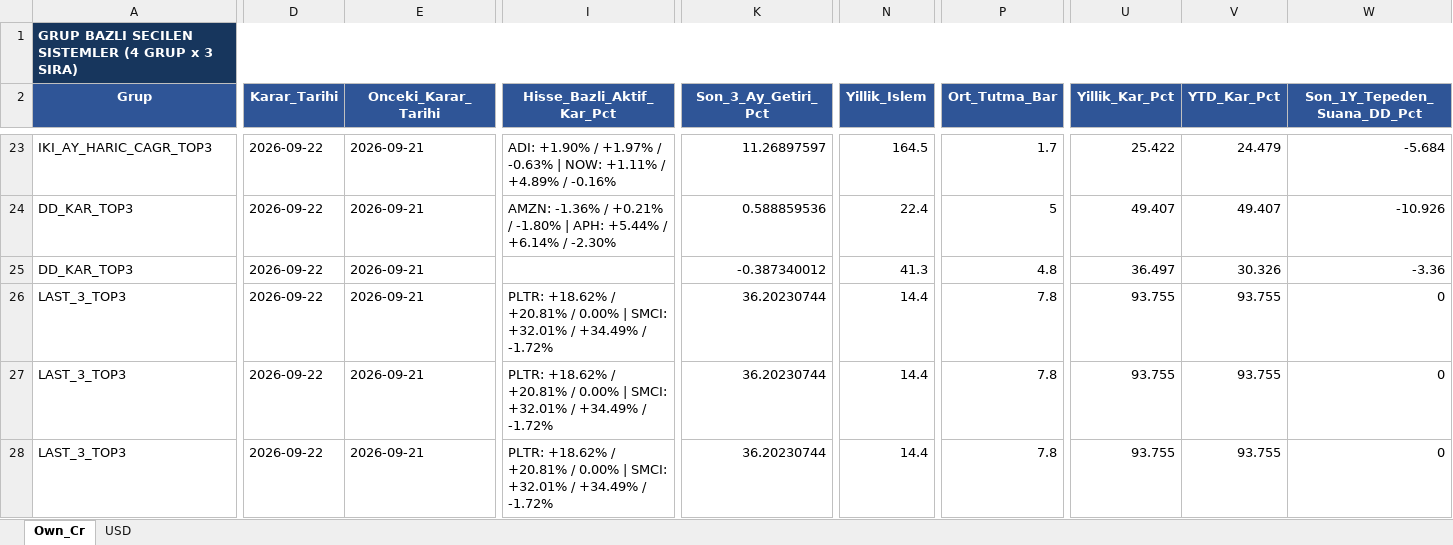
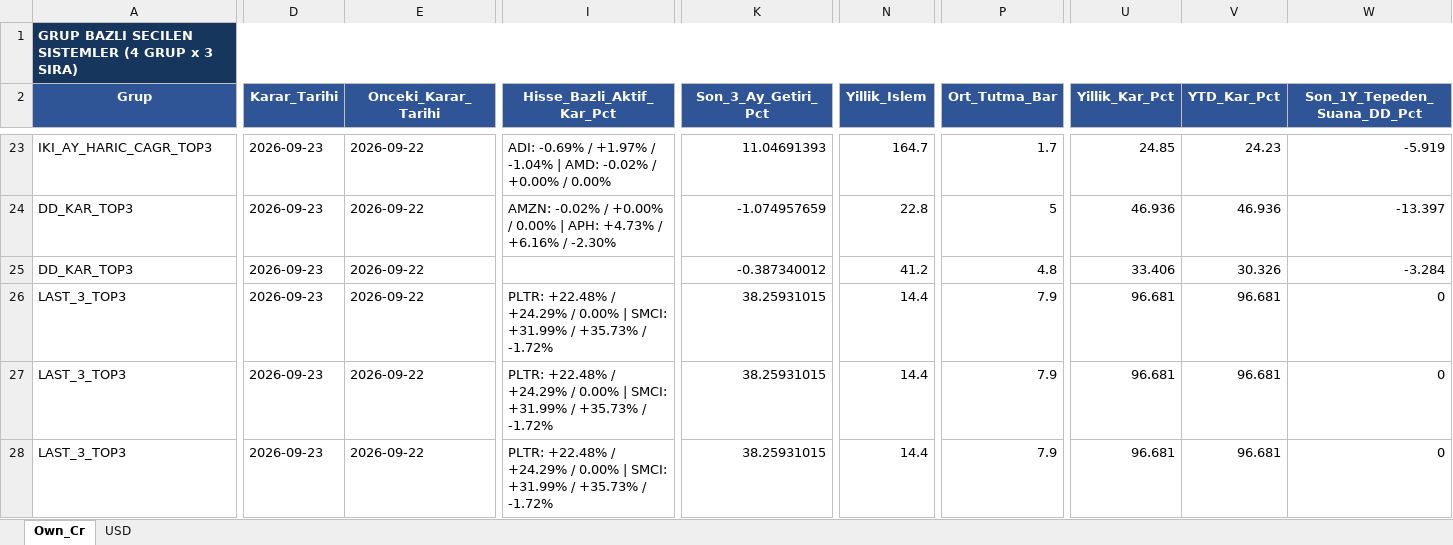
Before and after one commit to serkanche/portfoy, an Excel workbook: ATL_usa.xlsx, sheet Own_Cr, drawn as a sheet; only a part is shown, gaps mark what is left out; values as stored, in another font and other column widths than the file's, no borders; table styles not drawn; the diff covers the shown part only; the diff names each change by its address in the sheet, - before the commit and + after, or states it on an @@ line.

```diff
--- a/ATL_usa.xlsx (sheet Own_Cr)
+++ b/ATL_usa.xlsx (sheet Own_Cr)
-D23:D28 (Karar_Tarihi): 2026-09-22
+D23:D28 (Karar_Tarihi): 2026-09-23
-E23:E28 (Onceki_Karar_Tarihi): 2026-09-21
+E23:E28 (Onceki_Karar_Tarihi): 2026-09-22
-I23 (Hisse_Bazli_Aktif_Kar_Pct): ADI: +1.90% / +1.97% / -0.63% | NOW: +1.11% / +4.89% / -0.16%
+I23 (Hisse_Bazli_Aktif_Kar_Pct): ADI: -0.69% / +1.97% / -1.04% | AMD: -0.02% / +0.00% / 0.00%
-K23 (Son_3_Ay_Getiri_Pct): 11.26897597
+K23 (Son_3_Ay_Getiri_Pct): 11.04691393
-N23 (Yillik_Islem): 164.5
+N23 (Yillik_Islem): 164.7
-U23 (Yillik_Kar_Pct): 25.422
+U23 (Yillik_Kar_Pct): 24.85
-V23 (YTD_Kar_Pct): 24.479
+V23 (YTD_Kar_Pct): 24.23
-W23 (Son_1Y_Tepeden_Suana_DD_Pct): -5.684
+W23 (Son_1Y_Tepeden_Suana_DD_Pct): -5.919
-I24 (Hisse_Bazli_Aktif_Kar_Pct): AMZN: -1.36% / +0.21% / -1.80% | APH: +5.44% / +6.14% / -2.30%
+I24 (Hisse_Bazli_Aktif_Kar_Pct): AMZN: -0.02% / +0.00% / 0.00% | APH: +4.73% / +6.16% / -2.30%
-K24 (Son_3_Ay_Getiri_Pct): 0.588859536
+K24 (Son_3_Ay_Getiri_Pct): -1.074957659
-N24 (Yillik_Islem): 22.4
+N24 (Yillik_Islem): 22.8
-U24 (Yillik_Kar_Pct): 49.407
+U24 (Yillik_Kar_Pct): 46.936
-V24 (YTD_Kar_Pct): 49.407
+V24 (YTD_Kar_Pct): 46.936
-W24 (Son_1Y_Tepeden_Suana_DD_Pct): -10.926
+W24 (Son_1Y_Tepeden_Suana_DD_Pct): -13.397
-N25 (Yillik_Islem): 41.3
+N25 (Yillik_Islem): 41.2
-U25 (Yillik_Kar_Pct): 36.497
+U25 (Yillik_Kar_Pct): 33.406
-W25 (Son_1Y_Tepeden_Suana_DD_Pct): -3.36
+W25 (Son_1Y_Tepeden_Suana_DD_Pct): -3.284
-I26:I28 (Hisse_Bazli_Aktif_Kar_Pct): PLTR: +18.62% / +20.81% / 0.00% | SMCI: +32.01% / +34.49% / -1.72%
+I26:I28 (Hisse_Bazli_Aktif_Kar_Pct): PLTR: +22.48% / +24.29% / 0.00% | SMCI: +31.99% / +35.73% / -1.72%
-K26:K28 (Son_3_Ay_Getiri_Pct): 36.20230744
+K26:K28 (Son_3_Ay_Getiri_Pct): 38.25931015
-P26:P28 (Ort_Tutma_Bar): 7.8
+P26:P28 (Ort_Tutma_Bar): 7.9
-U26:U28 (Yillik_Kar_Pct): 93.755
+U26:U28 (Yillik_Kar_Pct): 96.681
-V26:V28 (YTD_Kar_Pct): 93.755
+V26:V28 (YTD_Kar_Pct): 96.681
```
Also changed, not shown: 107 edited cells elsewhere in this sheet, sheet USD.
